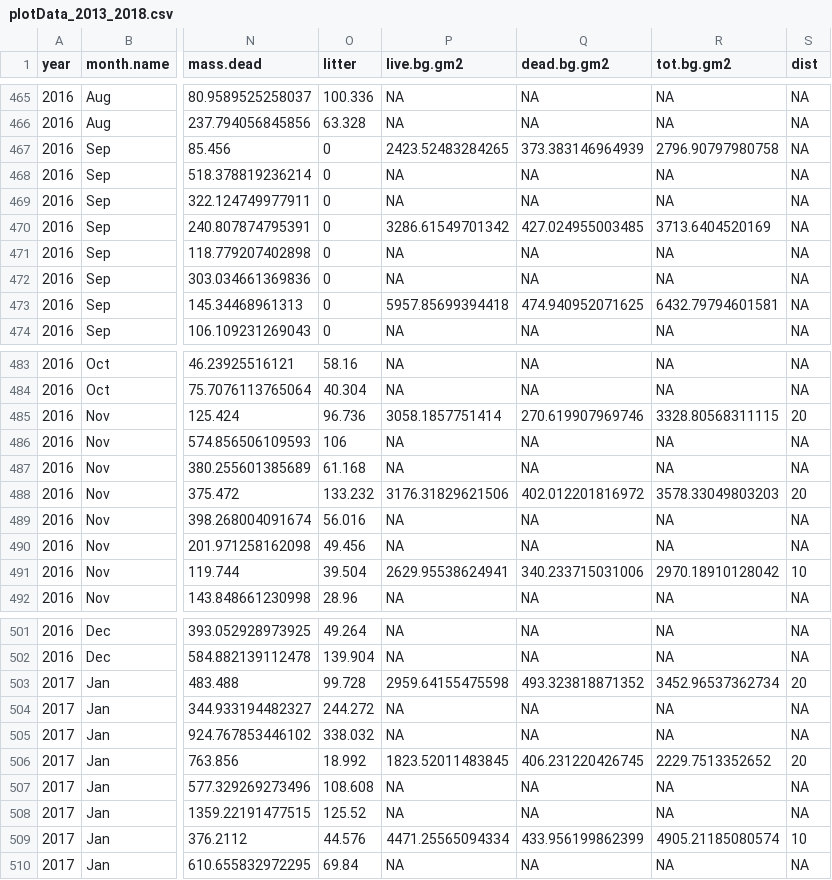
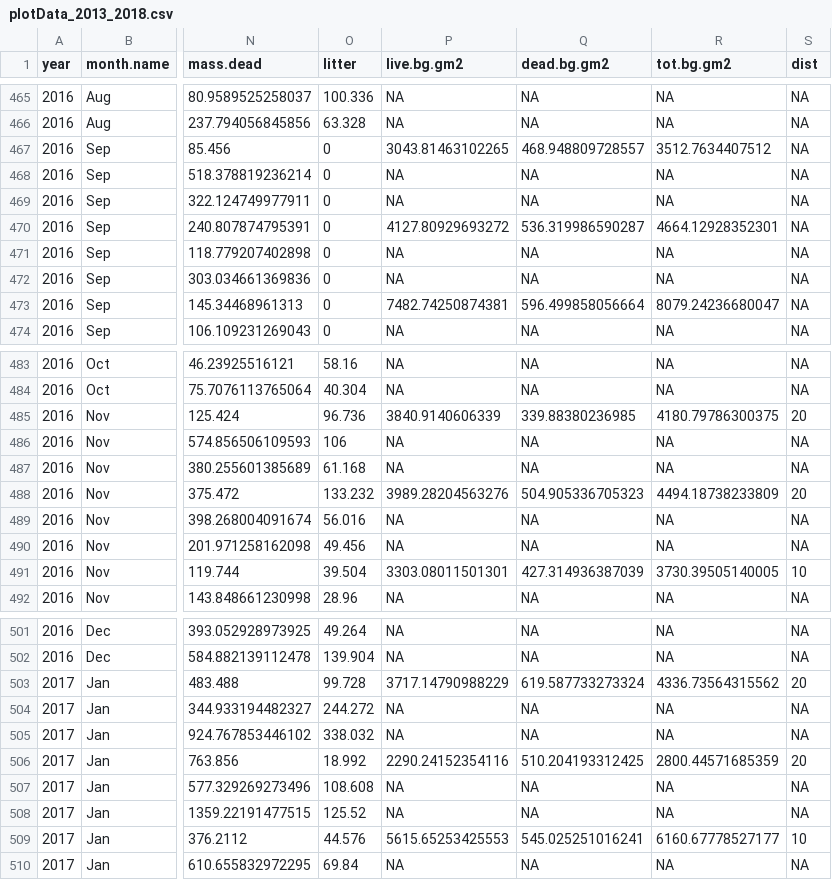
Before and after one commit to troyhill/LUMCONplants, a CSV file: inst/extdata/plotData_2013_2018.csv, drawn as a sheet; only a part is shown, gaps mark what is left out; the diff covers the shown part only; the diff names each change by its address in the sheet, - before the commit and + after, or states it on an @@ line.

```diff
--- a/inst/extdata/plotData_2013_2018.csv
+++ b/inst/extdata/plotData_2013_2018.csv
-P467 (live.bg.gm2): 2423.52483284265
+P467 (live.bg.gm2): 3043.81463102265
-Q467 (dead.bg.gm2): 373.383146964939
+Q467 (dead.bg.gm2): 468.948809728557
-R467 (tot.bg.gm2): 2796.90797980758
+R467 (tot.bg.gm2): 3512.7634407512
-P470 (live.bg.gm2): 3286.61549701342
+P470 (live.bg.gm2): 4127.80929693272
-Q470 (dead.bg.gm2): 427.024955003485
+Q470 (dead.bg.gm2): 536.319986590287
-R470 (tot.bg.gm2): 3713.6404520169
+R470 (tot.bg.gm2): 4664.12928352301
-P473 (live.bg.gm2): 5957.85699394418
+P473 (live.bg.gm2): 7482.74250874381
-Q473 (dead.bg.gm2): 474.940952071625
+Q473 (dead.bg.gm2): 596.499858056664
-R473 (tot.bg.gm2): 6432.79794601581
+R473 (tot.bg.gm2): 8079.24236680047
-P485 (live.bg.gm2): 3058.1857751414
+P485 (live.bg.gm2): 3840.9140606339
-Q485 (dead.bg.gm2): 270.619907969746
+Q485 (dead.bg.gm2): 339.88380236985
-R485 (tot.bg.gm2): 3328.80568311115
+R485 (tot.bg.gm2): 4180.79786300375
-P488 (live.bg.gm2): 3176.31829621506
+P488 (live.bg.gm2): 3989.28204563276
-Q488 (dead.bg.gm2): 402.012201816972
+Q488 (dead.bg.gm2): 504.905336705323
-R488 (tot.bg.gm2): 3578.33049803203
+R488 (tot.bg.gm2): 4494.18738233809
-P491 (live.bg.gm2): 2629.95538624941
+P491 (live.bg.gm2): 3303.08011501301
-Q491 (dead.bg.gm2): 340.233715031006
+Q491 (dead.bg.gm2): 427.314936387039
-R491 (tot.bg.gm2): 2970.18910128042
+R491 (tot.bg.gm2): 3730.39505140005
-P503 (live.bg.gm2): 2959.64155475598
+P503 (live.bg.gm2): 3717.14790988229
-Q503 (dead.bg.gm2): 493.323818871352
+Q503 (dead.bg.gm2): 619.587733273324
-R503 (tot.bg.gm2): 3452.96537362734
+R503 (tot.bg.gm2): 4336.73564315562
-P506 (live.bg.gm2): 1823.52011483845
+P506 (live.bg.gm2): 2290.24152354116
-Q506 (dead.bg.gm2): 406.231220426745
+Q506 (dead.bg.gm2): 510.204193312425
-R506 (tot.bg.gm2): 2229.7513352652
+R506 (tot.bg.gm2): 2800.44571685359
-P509 (live.bg.gm2): 4471.25565094334
+P509 (live.bg.gm2): 5615.65253425553
-Q509 (dead.bg.gm2): 433.956199862399
+Q509 (dead.bg.gm2): 545.025251016241
-R509 (tot.bg.gm2): 4905.21185080574
+R509 (tot.bg.gm2): 6160.67778527177
```
Also changed, not shown: 81 edited cells elsewhere in this file, 3 other files.
